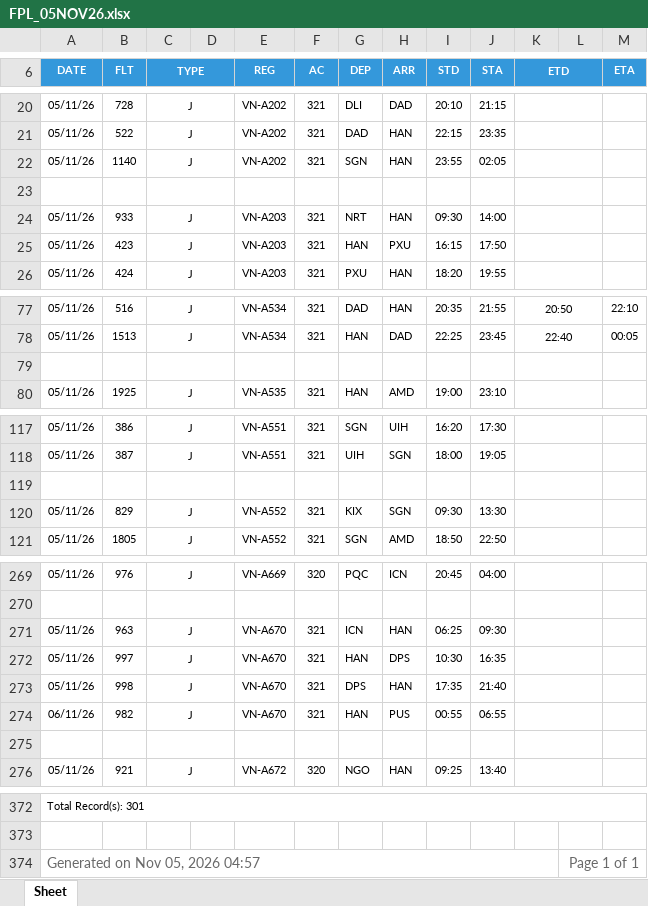
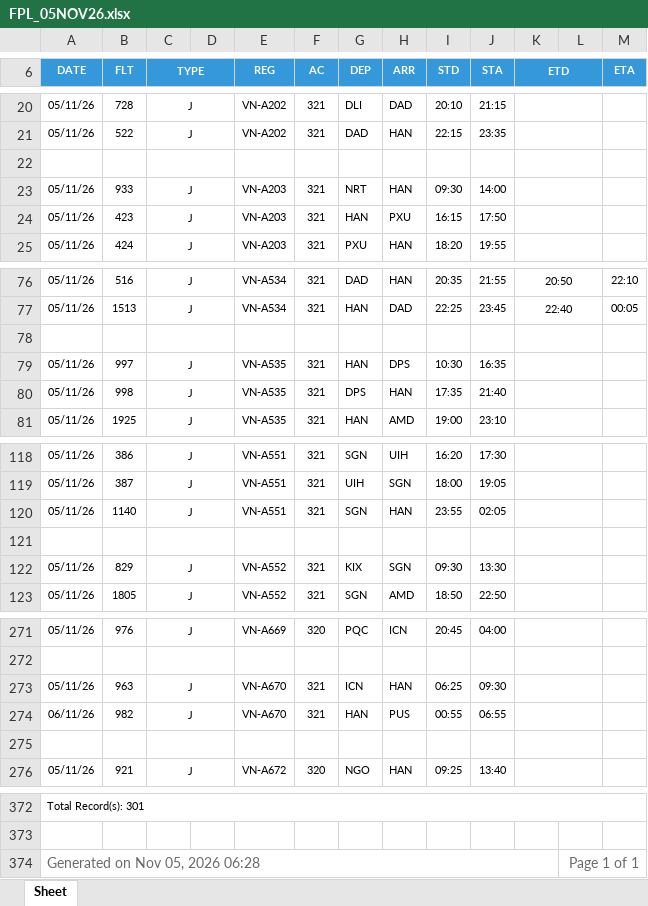
Before and after one commit to tlgsvj/lc, an Excel workbook: Data/FlightPlan/FPL_05NOV26.xlsx, sheet Sheet, drawn as a sheet; only a part is shown, gaps mark what is left out; values as stored, in another font and other column widths than the file's, no borders; charts and pictures not drawn; removed rows and columns are numbered as before the commit, all else as after; the diff names each change by its address in the sheet, - before the commit and + after, or states it on an @@ line.

Commit message:
Update FPL_05NOV26.xlsx

```diff
--- a/Data/FlightPlan/FPL_05NOV26.xlsx (sheet Sheet)
+++ b/Data/FlightPlan/FPL_05NOV26.xlsx (sheet Sheet)
-row 22: 05/11/26 | 1140 | J |  | VN-A202 | 321 | SGN | HAN | 23:55 | 02:05
+row 79: 05/11/26 | 997 | J |  | VN-A535 | 321 | HAN | DPS | 10:30 | 16:35
+row 80: 05/11/26 | 998 | J |  | VN-A535 | 321 | DPS | HAN | 17:35 | 21:40
+row 120: 05/11/26 | 1140 | J |  | VN-A551 | 321 | SGN | HAN | 23:55 | 02:05
-row 272: 05/11/26 | 997 | J |  | VN-A670 | 321 | HAN | DPS | 10:30 | 16:35
-row 273: 05/11/26 | 998 | J |  | VN-A670 | 321 | DPS | HAN | 17:35 | 21:40
-A374 (DATE): Generated on Nov 05, 2026 04:57
+A374 (DATE): Generated on Nov 05, 2026 06:28
```
